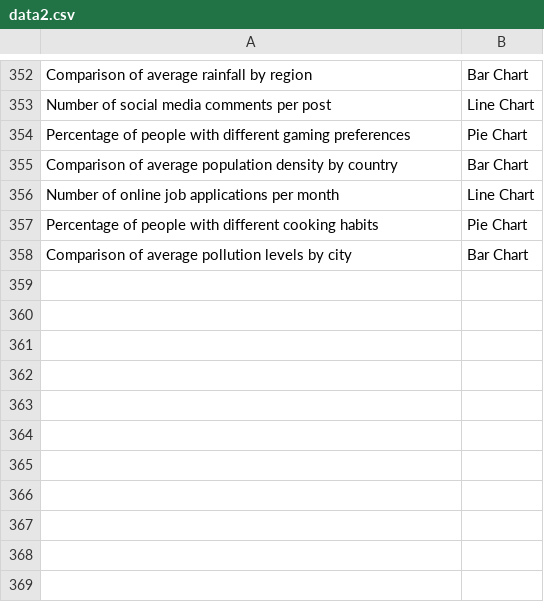
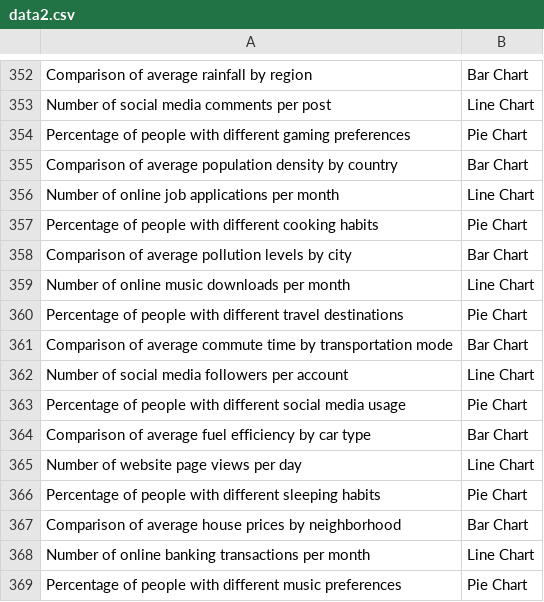
Before and after one commit to sauravreji/Natural-Language-Generation-using-Transformer, a CSV file: data2.csv, drawn as a sheet; only a part is shown, gaps mark what is left out; the diff names each change by its address in the sheet, - before the commit and + after, or states it on an @@ line.

Commit message:
added more data

```diff
--- a/data2.csv
+++ b/data2.csv
+row 359: Number of online music downloads per month | Line Chart
+row 360: Percentage of people with different travel destinations | Pie Chart
+row 361: Comparison of average commute time by transportation mode | Bar Chart
+row 362: Number of social media followers per account | Line Chart
+row 363: Percentage of people with different social media usage | Pie Chart
+row 364: Comparison of average fuel efficiency by car type | Bar Chart
+row 365: Number of website page views per day | Line Chart
+row 366: Percentage of people with different sleeping habits | Pie Chart
+row 367: Comparison of average house prices by neighborhood | Bar Chart
+row 368: Number of online banking transactions per month | Line Chart
+row 369: Percentage of people with different music preferences | Pie Chart
```
